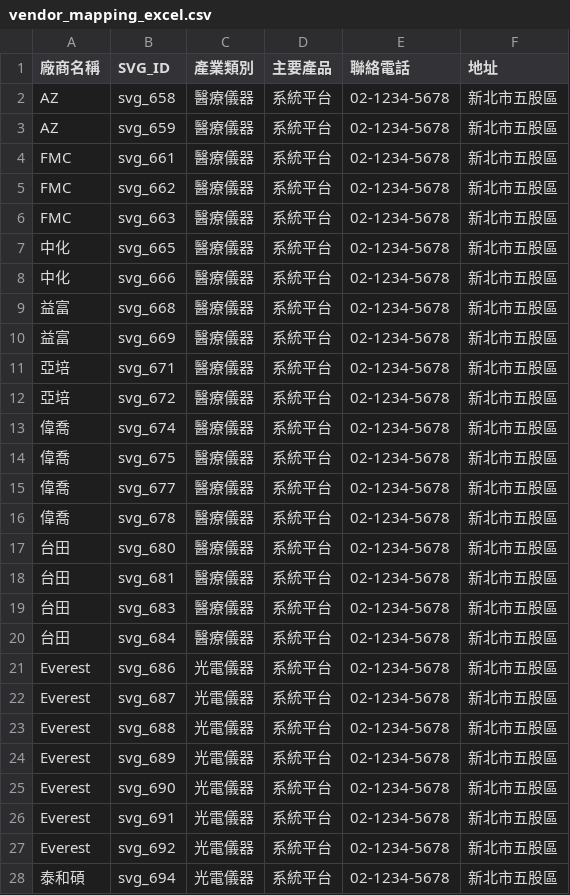
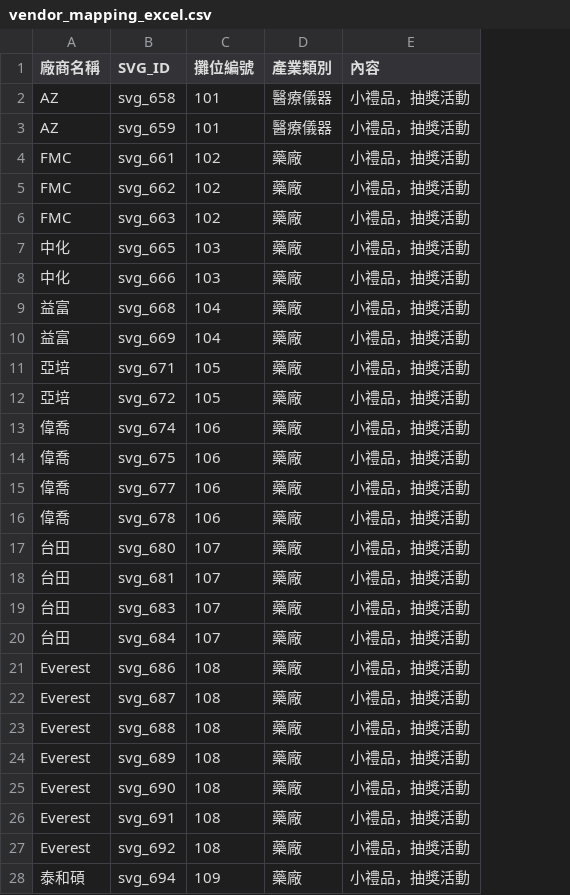
Before and after one commit to jerrytp6/map, a CSV file: vendor_mapping_excel.csv, drawn as a sheet; only a part is shown; removed rows and columns are numbered as before the commit, all else as after; the diff covers the shown part only; the diff names each change by its address in the sheet, - before the commit and + after, or states it on an @@ line.

```diff
--- a/vendor_mapping_excel.csv
+++ b/vendor_mapping_excel.csv
+column C (攤位編號), rows 2-28: 101 | 101 | 102 | 102 | 102 | 103 | 103 | 104 | 104 | 105 | 105 | 106 | 106 | 106 | 106 | 107 | 107 | 107 | 107 | 108 | 108 | 108 | 108 | 108 | 108 | 108 | 109
-column D (主要產品), rows 2-28: all 系統平台
-column E (聯絡電話), rows 2-28: all 02-1234-5678
-column F (地址), rows 2-28: all 新北市五股區
+column E (內容), rows 2-28: all 小禮品，抽獎活動
-D4:D20 (產業類別): 醫療儀器
+D4:D20 (產業類別): 藥廠
-D21:D28 (產業類別): 光電儀器
+D21:D28 (產業類別): 藥廠
```
Also changed, not shown: 119 edited cells elsewhere in this file, 2 other files.
